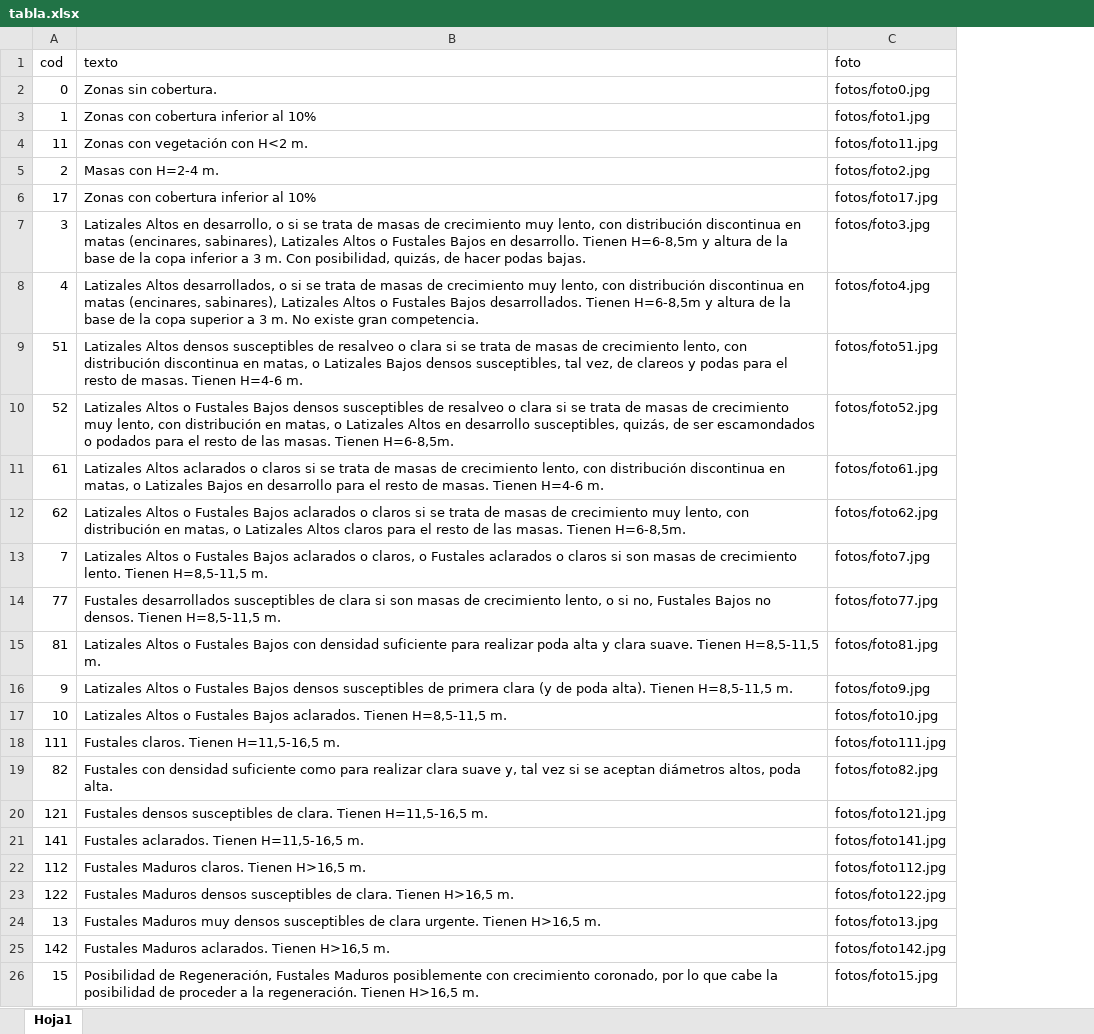
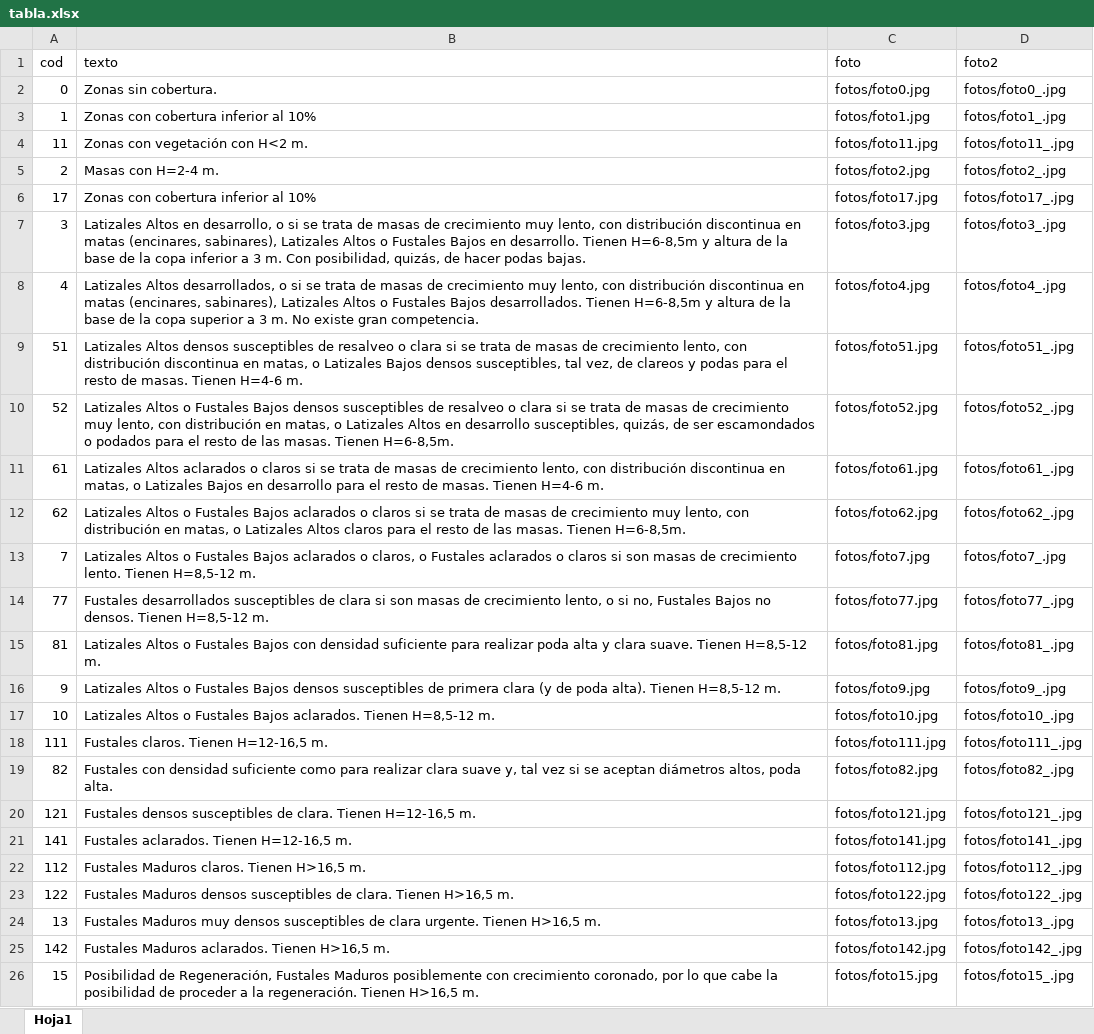
Before and after one commit to diezrabanos/qgis_plugins, an Excel workbook: silvilidar/fotos/tabla.xlsx, sheet Hoja1, drawn as a sheet; values as stored, in another font and other column widths than the file's, no borders; the diff names each change by its address in the sheet, - before the commit and + after, or states it on an @@ line.

Commit message:
silvilidar 1.2.28
modificada simbología y nombre de teselas

```diff
--- a/silvilidar/fotos/tabla.xlsx (sheet Hoja1)
+++ b/silvilidar/fotos/tabla.xlsx (sheet Hoja1)
+column D (foto2), rows 2-26: fotos/foto0_.jpg | fotos/foto1_.jpg | fotos/foto11_.jpg | fotos/foto2_.jpg | fotos/foto17_.jpg | fotos/foto3_.jpg | fotos/foto4_.jpg | fotos/foto51_.jpg | fotos/foto52_.jpg | fotos/foto61_.jpg | fotos/foto62_.jpg | fotos/foto7_.jpg | fotos/foto77_.jpg | fotos/foto81_.jpg | fotos/foto9_.jpg | fotos/foto10_.jpg | fotos/foto111_.jpg | fotos/foto82_.jpg | fotos/foto121_.jpg | fotos/foto141_.jpg | fotos/foto112_.jpg | fotos/foto122_.jpg | fotos/foto13_.jpg | fotos/foto142_.jpg | fotos/foto15_.jpg
-B13 (texto): …lento. Tienen H=8,5-11,5 m.
+B13 (texto): …lento. Tienen H=8,5-12 m.
-B14 (texto): …densos. Tienen H=8,5-11,5 m.
+B14 (texto): …densos. Tienen H=8,5-12 m.
-B15 (texto): …suave. Tienen H=8,5-11,5 m.
+B15 (texto): …suave. Tienen H=8,5-12 m.
-B16 (texto): …alta). Tienen H=8,5-11,5 m.
+B16 (texto): …alta). Tienen H=8,5-12 m.
-B17 (texto): …aclarados. Tienen H=8,5-11,5 m.
+B17 (texto): …aclarados. Tienen H=8,5-12 m.
-B18 (texto): Fustales claros. Tienen H=11,5-16,5 m.
+B18 (texto): Fustales claros. Tienen H=12-16,5 m.
-B20 (texto): …clara. Tienen H=11,5-16,5 m.
+B20 (texto): …clara. Tienen H=12-16,5 m.
-B21 (texto): Fustales aclarados. Tienen H=11,5-16,5 m.
+B21 (texto): Fustales aclarados. Tienen H=12-16,5 m.
```
Also changed, not shown: 16 other files.
